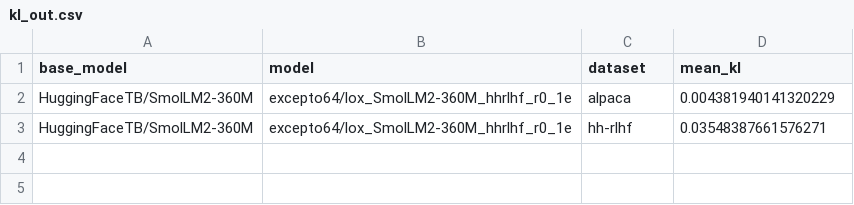
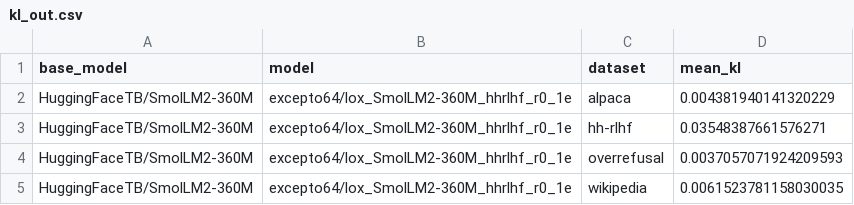
Before and after one commit to excepto64/lox-replication, a CSV file: kl_out.csv, drawn as a sheet; the diff names each change by its address in the sheet, - before the commit and + after, or states it on an @@ line.

```diff
--- a/kl_out.csv
+++ b/kl_out.csv
+row 4: HuggingFaceTB/SmolLM2-360M | excepto64/lox_SmolLM2-360M_hhrlhf_r0_1e | overrefusal | 0.0037057071924209593
+row 5: HuggingFaceTB/SmolLM2-360M | excepto64/lox_SmolLM2-360M_hhrlhf_r0_1e | wikipedia | 0.0061523781158030035
```
Also changed, not shown: 2 other files.
